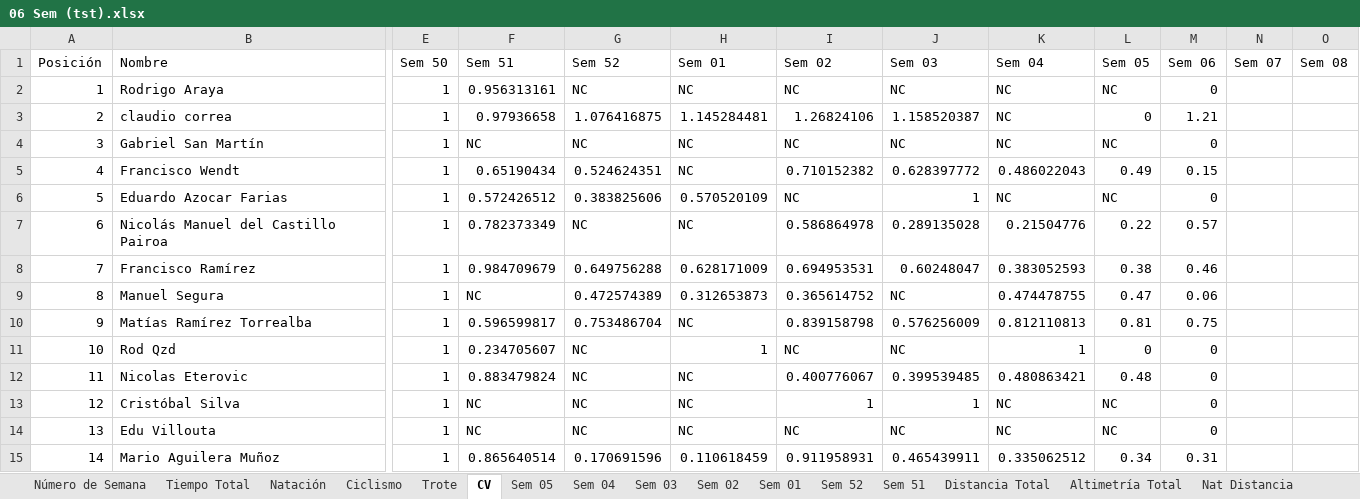
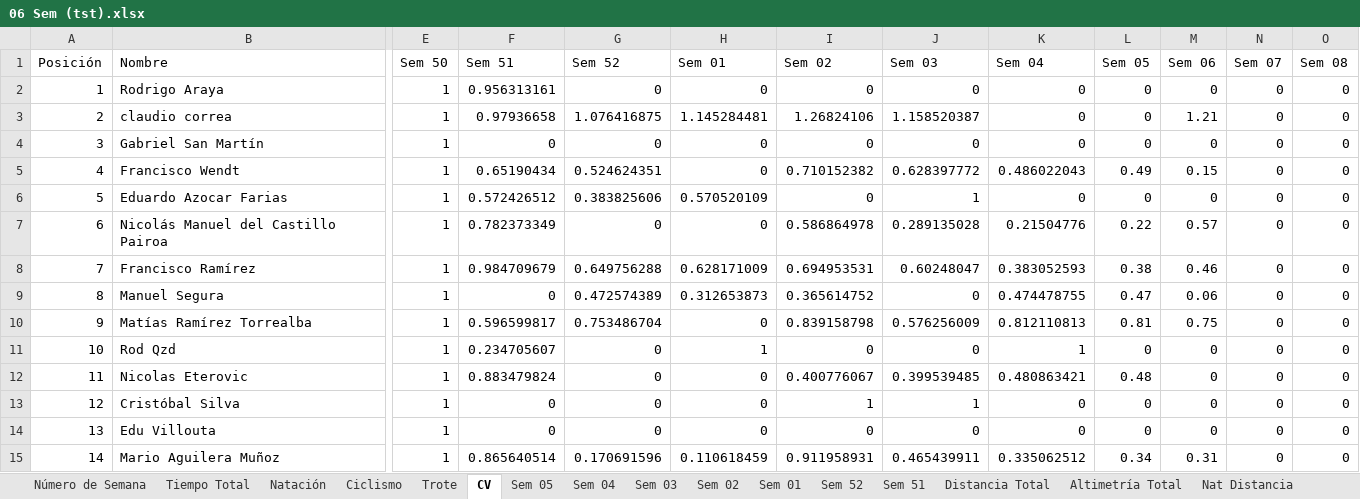
Before and after one commit to dagoperezh-lgtm/athlos-360-app, an Excel workbook: 06 Sem (tst).xlsx, sheet CV, drawn as a sheet; only a part is shown, gaps mark what is left out; values as stored, in another font and other column widths than the file's, no cell formats; the diff covers the shown part only; the diff names each change by its address in the sheet, - before the commit and + after, or states it on an @@ line.

```diff
--- a/06 Sem (tst).xlsx (sheet CV)
+++ b/06 Sem (tst).xlsx (sheet CV)
-G2 (Sem 52): NC
+G2 (Sem 52): 0
-H2 (Sem 01): NC
+H2 (Sem 01): 0
-I2 (Sem 02): NC
+I2 (Sem 02): 0
-J2 (Sem 03): NC
+J2 (Sem 03): 0
-K2:K4 (Sem 04): NC
+K2:K4 (Sem 04): 0
-L2 (Sem 05): NC
+L2 (Sem 05): 0
-N2:N15 (Sem 07): (empty)
+N2:N15 (Sem 07): 0
-O2:O15 (Sem 08): (empty)
+O2:O15 (Sem 08): 0
-F4 (Sem 51): NC
+F4 (Sem 51): 0
-G4 (Sem 52): NC
+G4 (Sem 52): 0
-H4:H5 (Sem 01): NC
+H4:H5 (Sem 01): 0
-I4 (Sem 02): NC
+I4 (Sem 02): 0
-J4 (Sem 03): NC
+J4 (Sem 03): 0
-L4 (Sem 05): NC
+L4 (Sem 05): 0
-I6 (Sem 02): NC
+I6 (Sem 02): 0
-K6 (Sem 04): NC
+K6 (Sem 04): 0
-L6 (Sem 05): NC
+L6 (Sem 05): 0
-G7 (Sem 52): NC
+G7 (Sem 52): 0
-H7 (Sem 01): NC
+H7 (Sem 01): 0
-F9 (Sem 51): NC
+F9 (Sem 51): 0
-J9 (Sem 03): NC
+J9 (Sem 03): 0
-H10 (Sem 01): NC
+H10 (Sem 01): 0
-G11:G14 (Sem 52): NC
+G11:G14 (Sem 52): 0
-I11 (Sem 02): NC
+I11 (Sem 02): 0
-J11 (Sem 03): NC
+J11 (Sem 03): 0
-H12:H14 (Sem 01): NC
+H12:H14 (Sem 01): 0
-F13:F14 (Sem 51): NC
+F13:F14 (Sem 51): 0
-K13:K14 (Sem 04): NC
+K13:K14 (Sem 04): 0
-L13:L14 (Sem 05): NC
+L13:L14 (Sem 05): 0
-I14 (Sem 02): NC
+I14 (Sem 02): 0
-J14 (Sem 03): NC
+J14 (Sem 03): 0
```
Also changed, not shown: 8 added rows, 8 removed rows and 301 edited cells elsewhere in this sheet, sheet Tiempo Total, sheet Natación, sheet Trote, sheet Ciclismo, sheet Nat Ritmo, sheet Trote Ritmo, 6 more sheets, cell formats.
